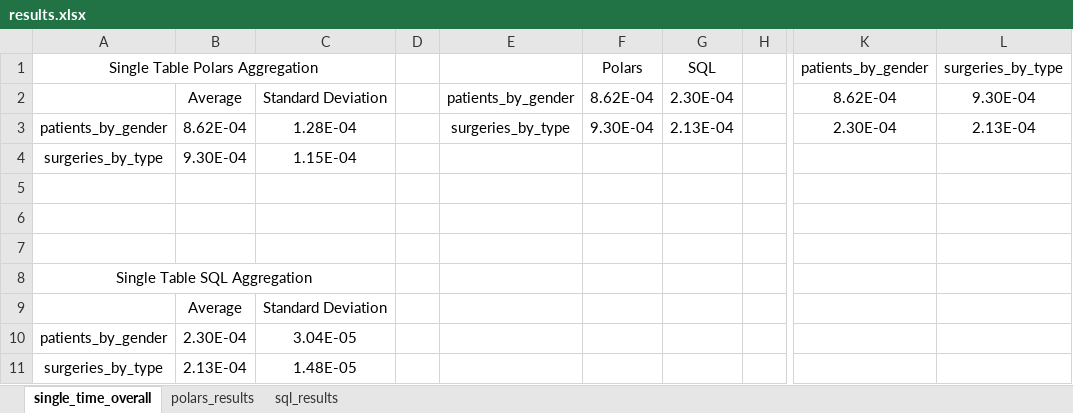
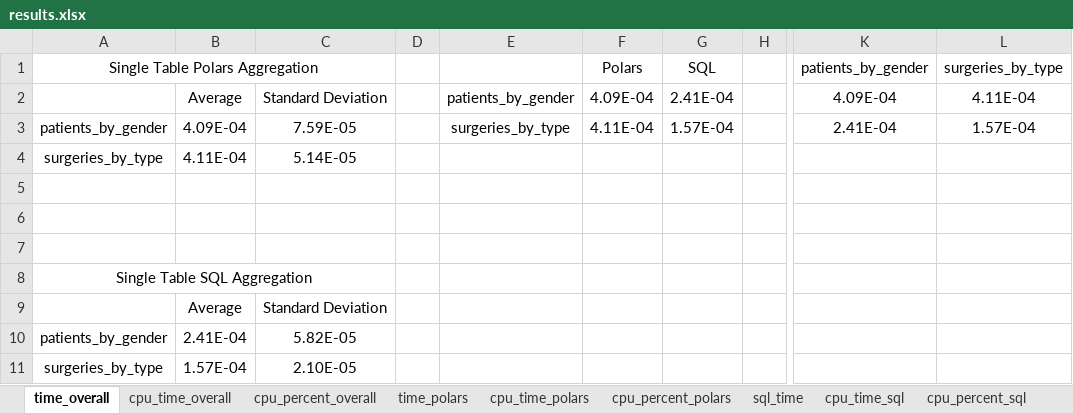
Before and after one commit to ldupleich/LeticiaCapstone, an Excel workbook: results.xlsx, sheet time_overall, drawn as a sheet; only a part is shown, gaps mark what is left out; values as stored, in another font and other column widths than the file's, no borders; charts and pictures not drawn; the diff names each change by its address in the sheet, - before the commit and + after, or states it on an @@ line.

```diff
--- a/results.xlsx (sheet time_overall)
+++ b/results.xlsx (sheet time_overall)
-sheet tab: single_time_overall
+sheet tab: time_overall
-sheet tab: polars_results
+sheet tab: time_polars
-sheet tab: sql_results
+sheet tab: sql_time
+sheet tab: cpu_time_overall
+sheet tab: cpu_percent_overall
+sheet tab: cpu_time_polars
+sheet tab: cpu_percent_polars
+sheet tab: cpu_time_sql
+sheet tab: cpu_percent_sql
-F2 (Polars): 8.62E-04
+F2 (Polars): 4.09E-04
-G2 (SQL): 2.30E-04
+G2 (SQL): 2.41E-04
-K2 (patients_by_gender): 8.62E-04
+K2 (patients_by_gender): 4.09E-04
-L2 (surgeries_by_type): 9.30E-04
+L2 (surgeries_by_type): 4.11E-04
-B3: 8.62E-04
+B3: 4.09E-04
-C3: 1.28E-04
+C3: 7.59E-05
-F3 (Polars): 9.30E-04
+F3 (Polars): 4.11E-04
-G3 (SQL): 2.13E-04
+G3 (SQL): 1.57E-04
-K3 (patients_by_gender): 2.30E-04
+K3 (patients_by_gender): 2.41E-04
-L3 (surgeries_by_type): 2.13E-04
+L3 (surgeries_by_type): 1.57E-04
-B4: 9.30E-04
+B4: 4.11E-04
-C4: 1.15E-04
+C4: 5.14E-05
-B10: 2.30E-04
+B10: 2.41E-04
-C10: 3.04E-05
+C10: 5.82E-05
-B11: 2.13E-04
+B11: 1.57E-04
-C11: 1.48E-05
+C11: 2.10E-05
```
Also changed, not shown: sheet sql_time, sheet time_polars, charts or pictures, 12 other files.
